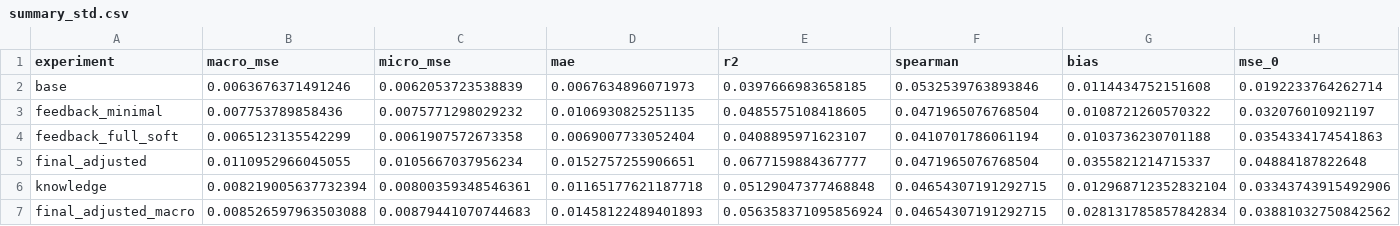
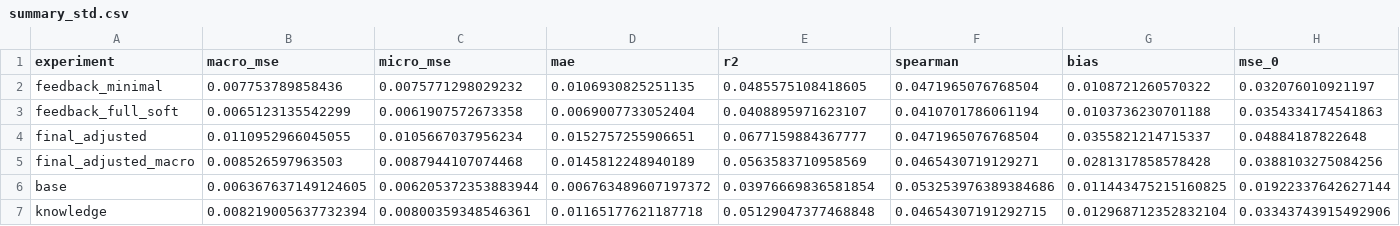
Before and after one commit to rilianx/Experimentos-EvaluAI, a CSV file: results/optimization/summary_std.csv, drawn as a sheet; only a part is shown; removed rows and columns are numbered as before the commit, all else as after; rows hold the shown columns only; the diff names each change by its address in the sheet, - before the commit and + after, or states it on an @@ line.

```diff
--- a/results/optimization/summary_std.csv
+++ b/results/optimization/summary_std.csv
-row 2: base | 0.0063676371491246 | 0.0062053723538839 | 0.0067634896071973 | 0.0397666983658185 | 0.0532539763893846 | 0.0114434752151608 | 0.0192233764262714
+row 5: final_adjusted_macro | 0.008526597963503 | 0.0087944107074468 | 0.0145812248940189 | 0.0563583710958569 | 0.0465430719129271 | 0.0281317858578428 | 0.0388103275084256
+row 6: base | 0.006367637149124605 | 0.006205372353883944 | 0.006763489607197372 | 0.03976669836581854 | 0.053253976389384686 | 0.011443475215160825 | 0.01922337642627144
-row 7: final_adjusted_macro | 0.008526597963503088 | 0.00879441070744683 | 0.01458122489401893 | 0.056358371095856924 | 0.04654307191292715 | 0.028131785857842834 | 0.03881032750842562
```
Also changed, not shown: results/datastructures/summary_mean.csv, results/datastructures/summary_std.csv, 10 other files.
